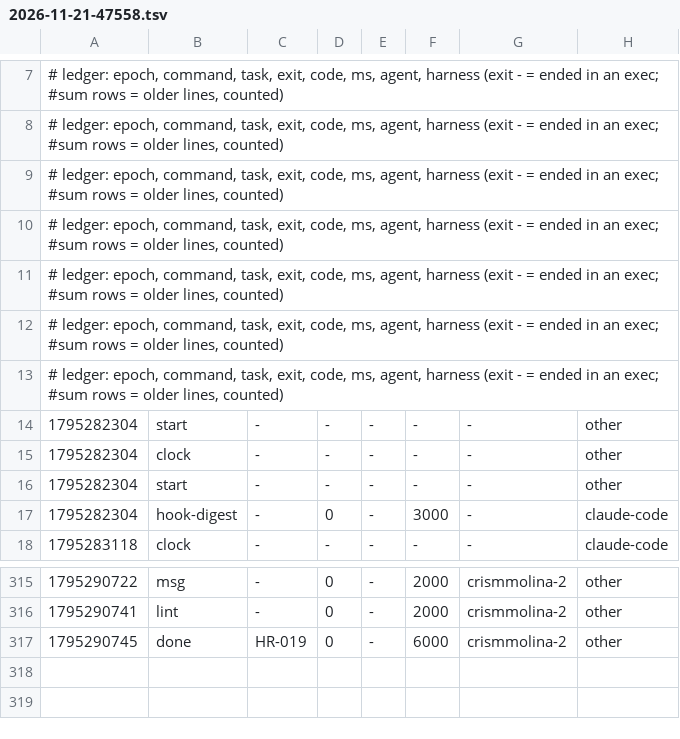
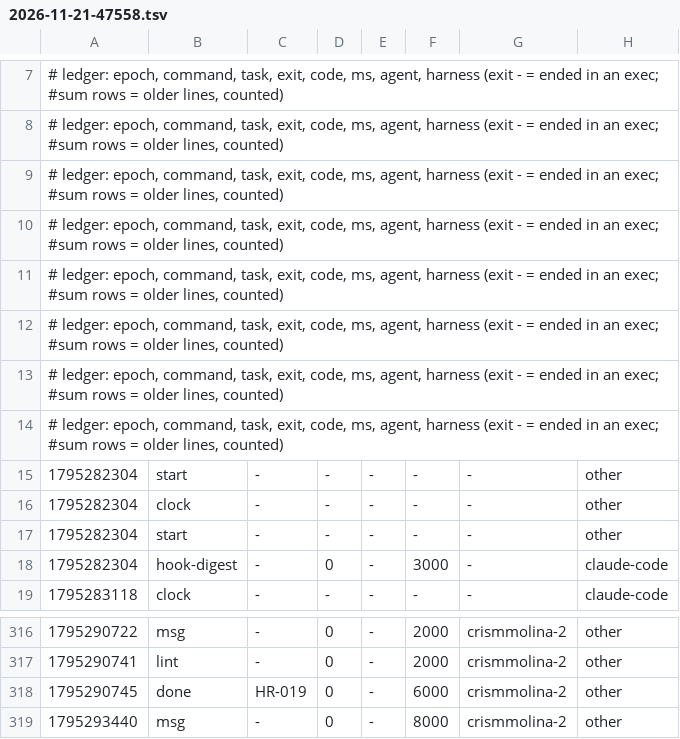
Before and after one commit to crisMmolina/Vibeathon-2026, a TSV file: metrics/2026-11-21-47558.tsv, drawn as a sheet; only a part is shown, gaps mark what is left out.

Commit message:
uak: blackbox +1, metrics +1

```diff
--- a/metrics/2026-11-21-47558.tsv
+++ b/metrics/2026-11-21-47558.tsv
@@ -13,2 +13,3 @@
 # ledger: epoch, command, task, exit, code, ms, agent, harness (exit - = ended in an exec; #sum rows = older lines, counted)
+# ledger: epoch, command, task, exit, code, ms, agent, harness (exit - = ended in an exec; #sum rows = older lines, counted)
 1795282304	start	-	-	-	-	-	other
@@ -317 +318,2 @@
 1795290745	done	HR-019	0	-	6000	crismmolina-2	other
+1795293440	msg	-	0	-	8000	crismmolina-2	other
```
Also changed, not shown: 1 other file.
